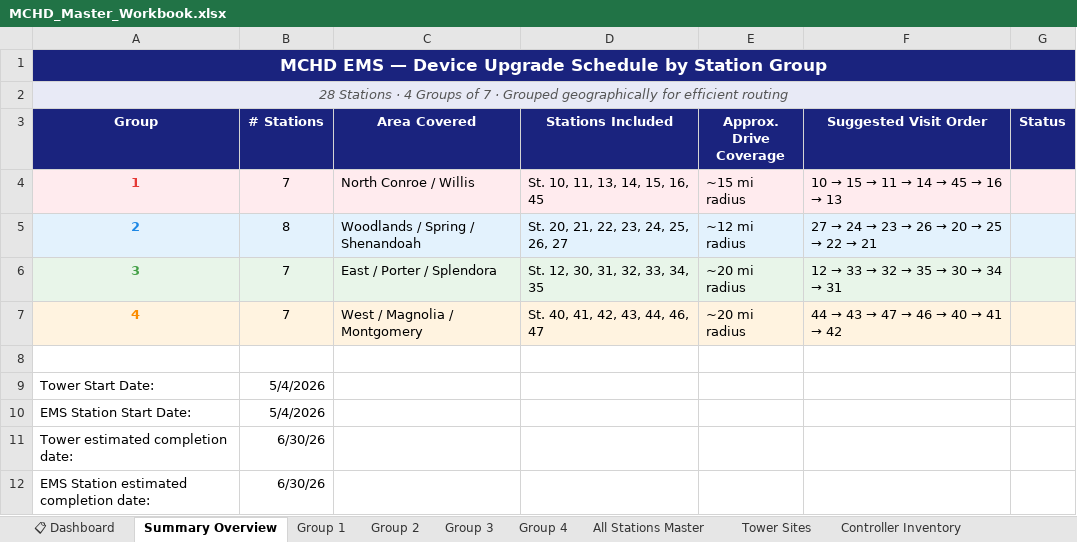
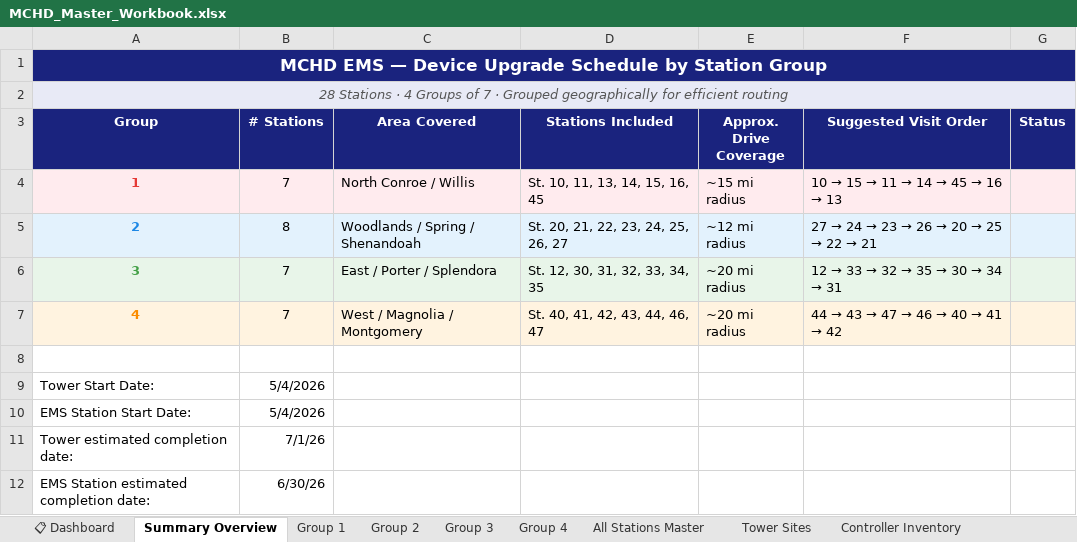
Before and after one commit to Vision-Integrated-Systems/vision, an Excel workbook: public/MCHD_Master_Workbook.xlsx, sheet Summary Overview, drawn as a sheet; values as stored, in another font and other column widths than the file's, no borders; charts and pictures not drawn; the diff names each change by its address in the sheet, - before the commit and + after, or states it on an @@ line.

Commit message:
MCHD Update 4

```diff
--- a/public/MCHD_Master_Workbook.xlsx (sheet Summary Overview)
+++ b/public/MCHD_Master_Workbook.xlsx (sheet Summary Overview)
-B11 (# Stations): 6/30/26
+B11 (# Stations): 7/1/26
```
